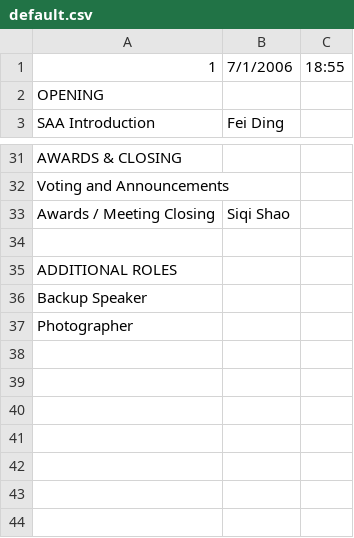
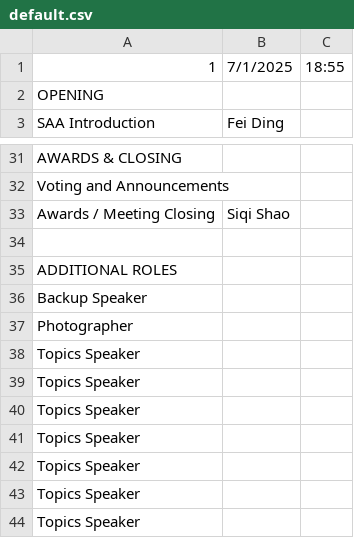
Before and after one commit to innoeduke/vpemaster, a CSV file: app/static/mtg_templates/default.csv, drawn as a sheet; only a part is shown, gaps mark what is left out.

```diff
--- a/app/static/mtg_templates/default.csv
+++ b/app/static/mtg_templates/default.csv
@@ -1,2 +1,2 @@
-1,7/1/2006,18:55
+1,7/1/2025,18:55
 OPENING,,
@@ -37 +37,8 @@ Backup Speaker,,
 Photographer,,
+Topics Speaker,,
+Topics Speaker,,
+Topics Speaker,,
+Topics Speaker,,
+Topics Speaker,,
+Topics Speaker,,
+Topics Speaker,,
```
Also changed, not shown: 6 other files.
